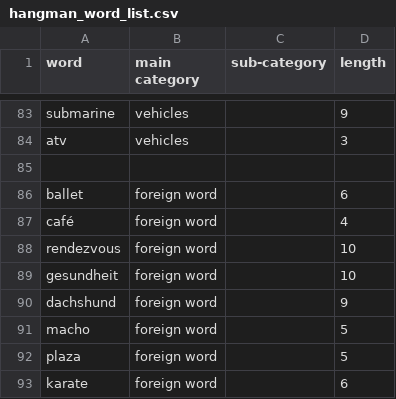
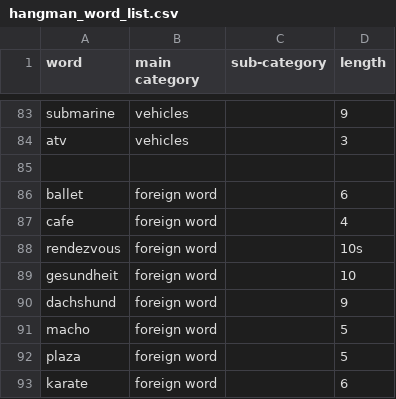
Before and after one commit to Erin-Diaz0812/hangman, a CSV file: hangman_word_list.csv, drawn as a sheet; only a part is shown, gaps mark what is left out.

Commit message:
cafe edit

```diff
--- a/hangman_word_list.csv
+++ b/hangman_word_list.csv
@@ -86,4 +86,4 @@ atv,vehicles,,3
 ballet,foreign word,,6
-café,foreign word,,4
-rendezvous,foreign word,,10
+cafe,foreign word,,4
+rendezvous,foreign word,,10s
 gesundheit,foreign word,,10
```
